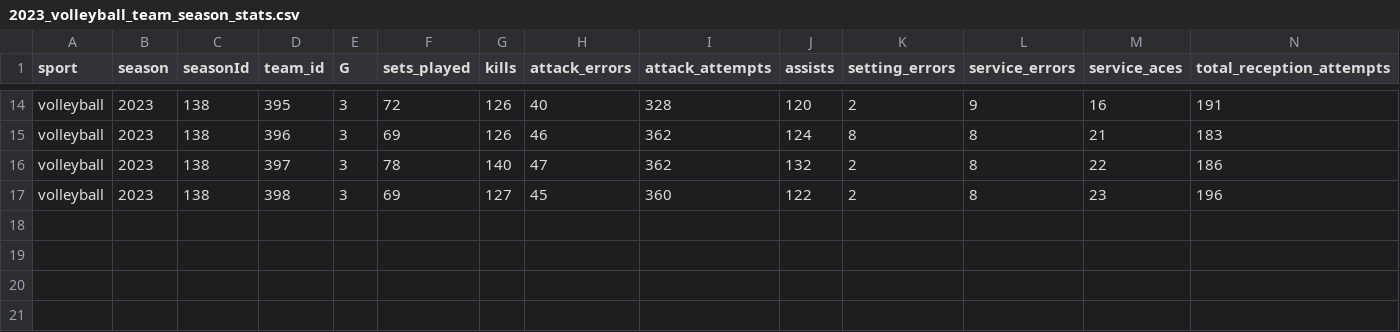
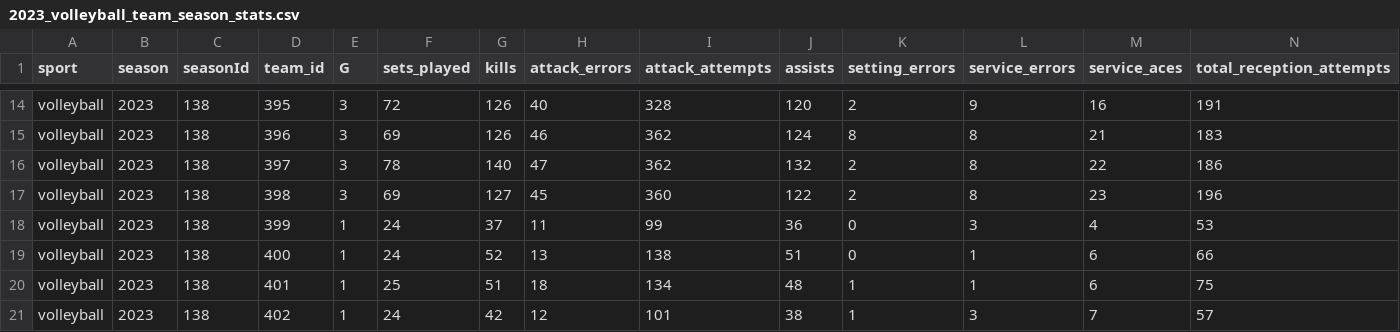
Before and after one commit to armstjc/athletes-unlimited-data, a CSV file: volleyball/team_stats/season_stats/2023_volleyball_team_season_stats.csv, drawn as a sheet; only a part is shown, gaps mark what is left out; rows hold the shown columns only; the diff names each change by its address in the sheet, - before the commit and + after, or states it on an @@ line.

```diff
--- a/volleyball/team_stats/season_stats/2023_volleyball_team_season_stats.csv
+++ b/volleyball/team_stats/season_stats/2023_volleyball_team_season_stats.csv
+row 18: volleyball | 2023 | 138 | 399 | 1 | 24 | 37 | 11 | 99 | 36 | 0 | 3 | 4 | 53
+row 19: volleyball | 2023 | 138 | 400 | 1 | 24 | 52 | 13 | 138 | 51 | 0 | 1 | 6 | 66
+row 20: volleyball | 2023 | 138 | 401 | 1 | 25 | 51 | 18 | 134 | 48 | 1 | 1 | 6 | 75
+row 21: volleyball | 2023 | 138 | 402 | 1 | 24 | 42 | 12 | 101 | 38 | 1 | 3 | 7 | 57
```
Also changed, not shown: volleyball/team_stats/game_stats/2023_volleyball_team_game_stats.csv, 1 other file.
